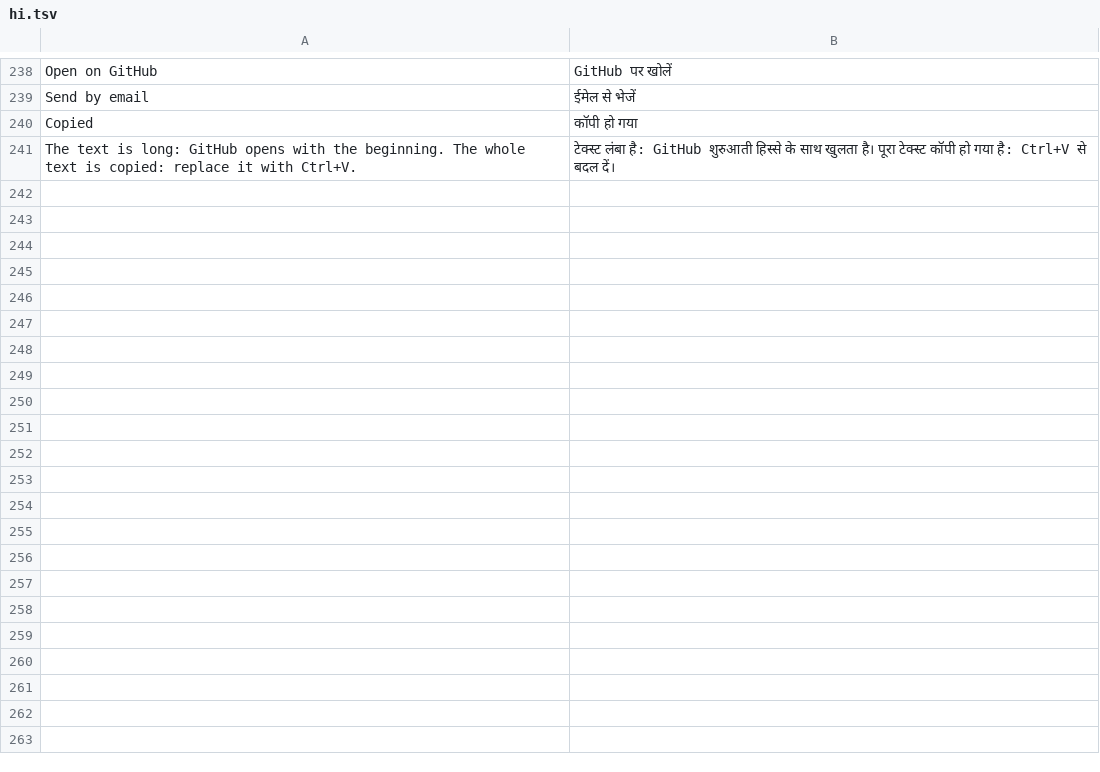
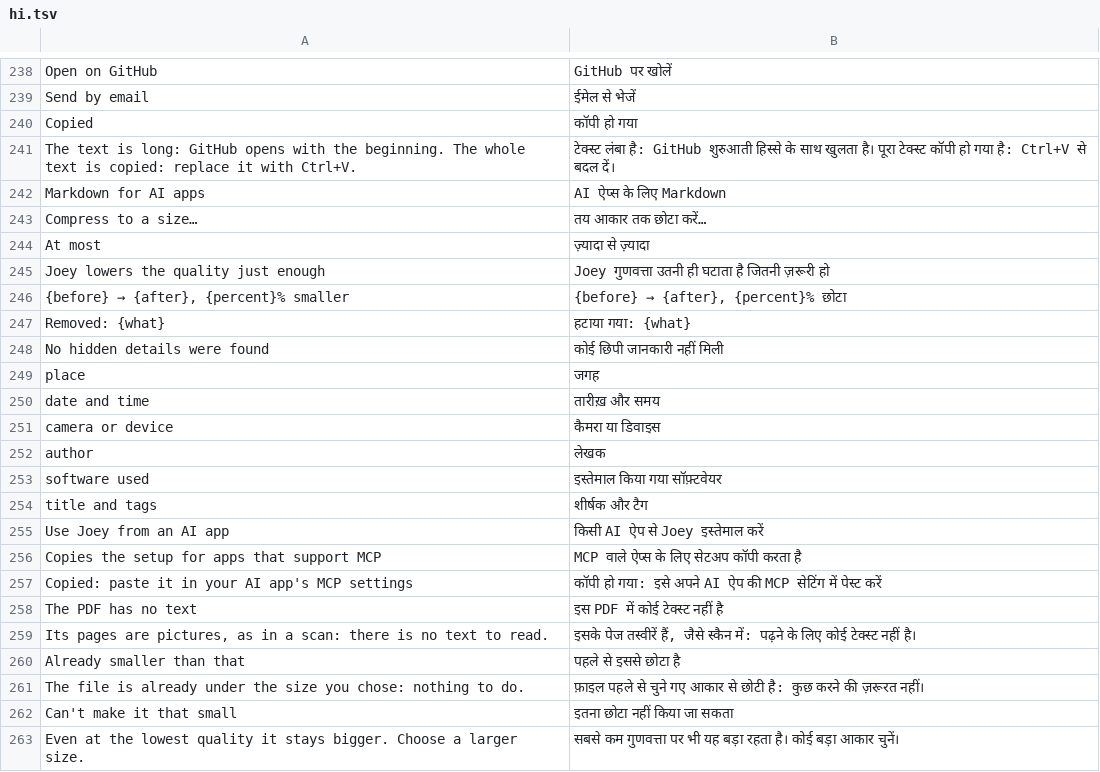
Before and after one commit to outlook791/Joey, a TSV file: crates/joey-gtk/i18n/hi.tsv, drawn as a sheet; only a part is shown, gaps mark what is left out.

```diff
--- a/crates/joey-gtk/i18n/hi.tsv
+++ b/crates/joey-gtk/i18n/hi.tsv
@@ -241 +241,23 @@ Copied	कॉपी हो गया
 The text is long: GitHub opens with the beginning. The whole text is copied: replace it with Ctrl+V.	टेक्स्ट लंबा है: GitHub शुरुआती हिस्से के साथ खुलता है। पूरा टेक्स्ट कॉपी हो गया है: Ctrl+V से बदल दें।
+Markdown for AI apps	AI ऐप्स के लिए Markdown
+Compress to a size…	तय आकार तक छोटा करें…
+At most	ज़्यादा से ज़्यादा
+Joey lowers the quality just enough	Joey गुणवत्ता उतनी ही घटाता है जितनी ज़रूरी हो
+{before} → {after}, {percent}% smaller	{before} → {after}, {percent}% छोटा
+Removed: {what}	हटाया गया: {what}
+No hidden details were found	कोई छिपी जानकारी नहीं मिली
+place	जगह
+date and time	तारीख़ और समय
+camera or device	कैमरा या डिवाइस
+author	लेखक
+software used	इस्तेमाल किया गया सॉफ़्टवेयर
+title and tags	शीर्षक और टैग
+Use Joey from an AI app	किसी AI ऐप से Joey इस्तेमाल करें
+Copies the setup for apps that support MCP	MCP वाले ऐप्स के लिए सेटअप कॉपी करता है
+Copied: paste it in your AI app's MCP settings	कॉपी हो गया: इसे अपने AI ऐप की MCP सेटिंग में पेस्ट करें
+The PDF has no text	इस PDF में कोई टेक्स्ट नहीं है
+Its pages are pictures, as in a scan: there is no text to read.	इसके पेज तस्वीरें हैं, जैसे स्कैन में: पढ़ने के लिए कोई टेक्स्ट नहीं है।
+Already smaller than that	पहले से इससे छोटा है
+The file is already under the size you chose: nothing to do.	फ़ाइल पहले से चुने गए आकार से छोटी है: कुछ करने की ज़रूरत नहीं।
+Can't make it that small	इतना छोटा नहीं किया जा सकता
+Even at the lowest quality it stays bigger. Choose a larger size.	सबसे कम गुणवत्ता पर भी यह बड़ा रहता है। कोई बड़ा आकार चुनें।
```
Also changed, not shown: crates/joey-gtk/i18n/ar.tsv, crates/joey-gtk/i18n/bn.tsv, 42 other files.
